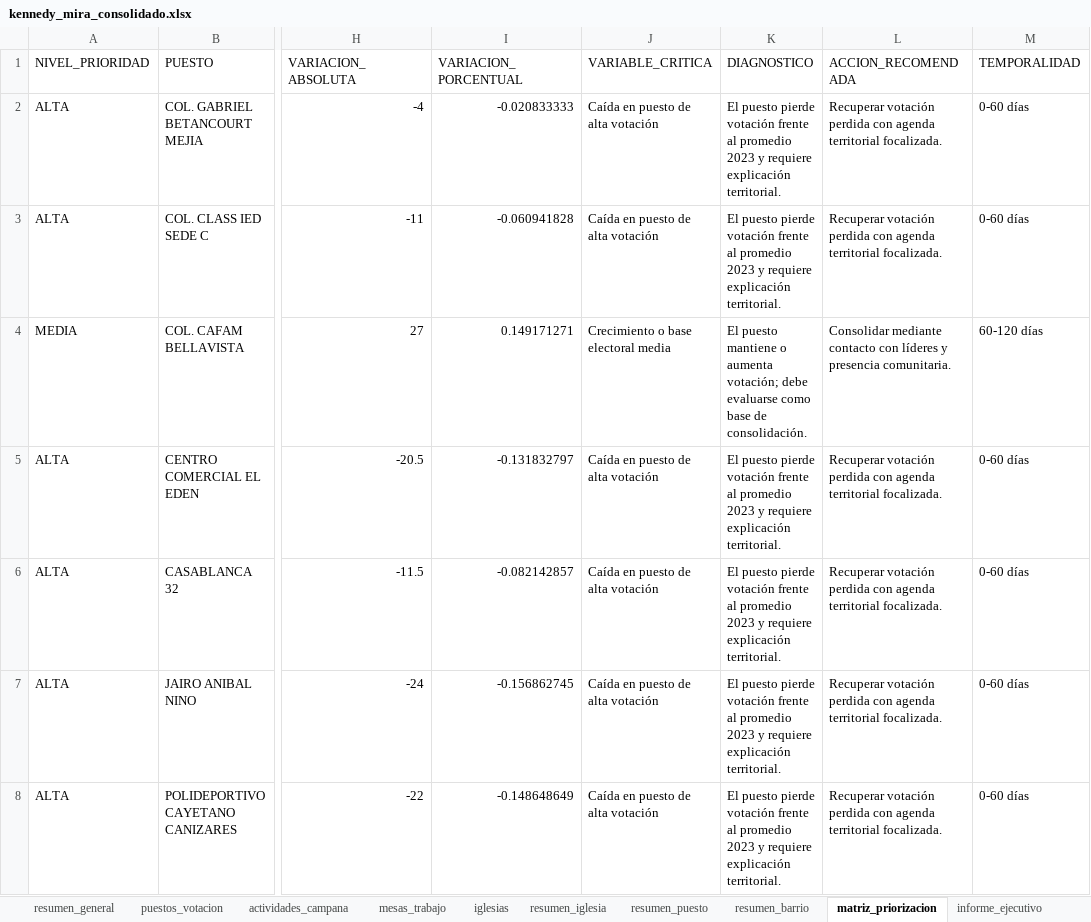
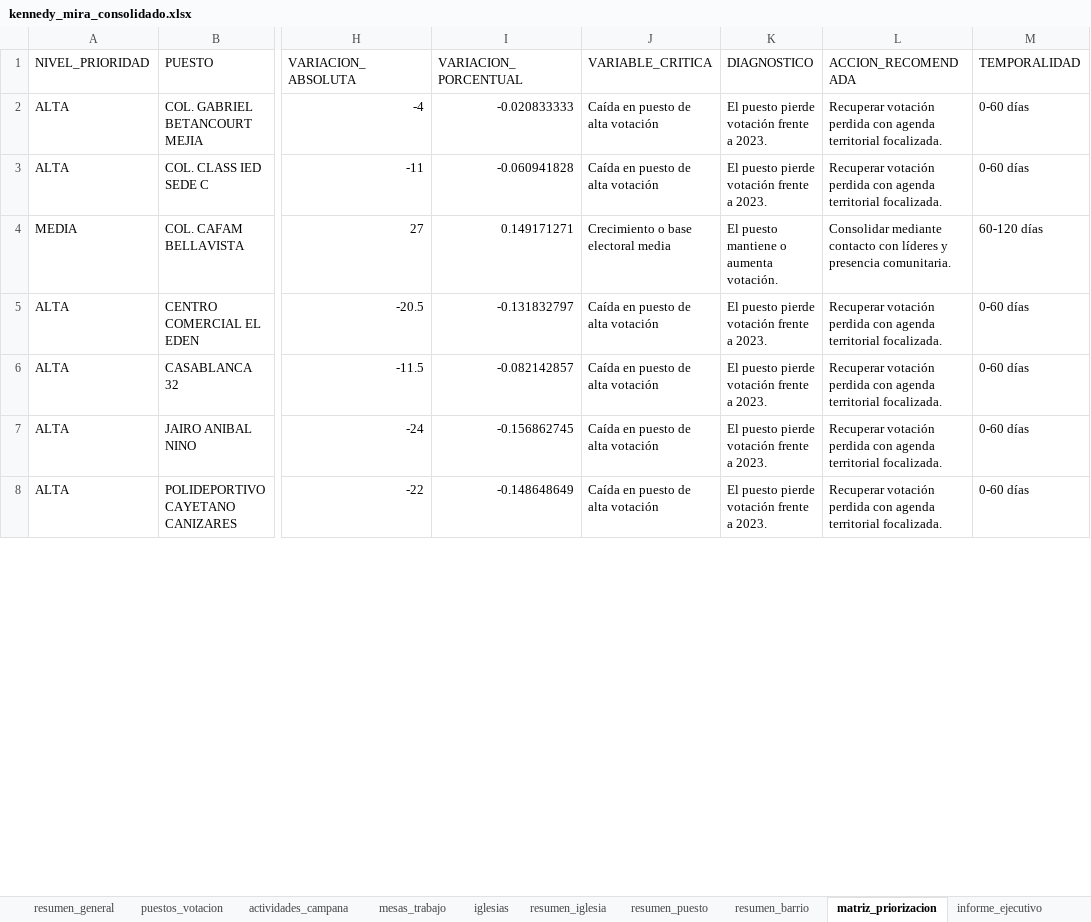
Before and after one commit to fernandozamora23/kennedy_mira_analysis_v1, an Excel workbook: data/kennedy_mira_consolidado.xlsx, sheet matriz_priorizacion, drawn as a sheet; only a part is shown, gaps mark what is left out; values as stored, in another font and other column widths than the file's, no borders; the diff covers the shown part only; the diff names each change by its address in the sheet, - before the commit and + after, or states it on an @@ line.

```diff
--- a/data/kennedy_mira_consolidado.xlsx (sheet matriz_priorizacion)
+++ b/data/kennedy_mira_consolidado.xlsx (sheet matriz_priorizacion)
-K2:K3 (DIAGNOSTICO): …votación frente al promedio 2023 y requiere explicación territorial.
+K2:K3 (DIAGNOSTICO): …votación frente a 2023.
-K4 (DIAGNOSTICO): …o aumenta votación; debe evaluarse como base de consolidación.
+K4 (DIAGNOSTICO): …o aumenta votación.
-K5:K8 (DIAGNOSTICO): …votación frente al promedio 2023 y requiere explicación territorial.
+K5:K8 (DIAGNOSTICO): …votación frente a 2023.
```
Also changed, not shown: 84 removed rows and 116 edited cells elsewhere in this sheet, sheet mesas_trabajo, sheet resumen_barrio, sheet actividades_campana, sheet puestos_votacion, sheet resumen_general, sheet resumen_iglesia, 2 more sheets, other sheet tabs, 4 other files.
